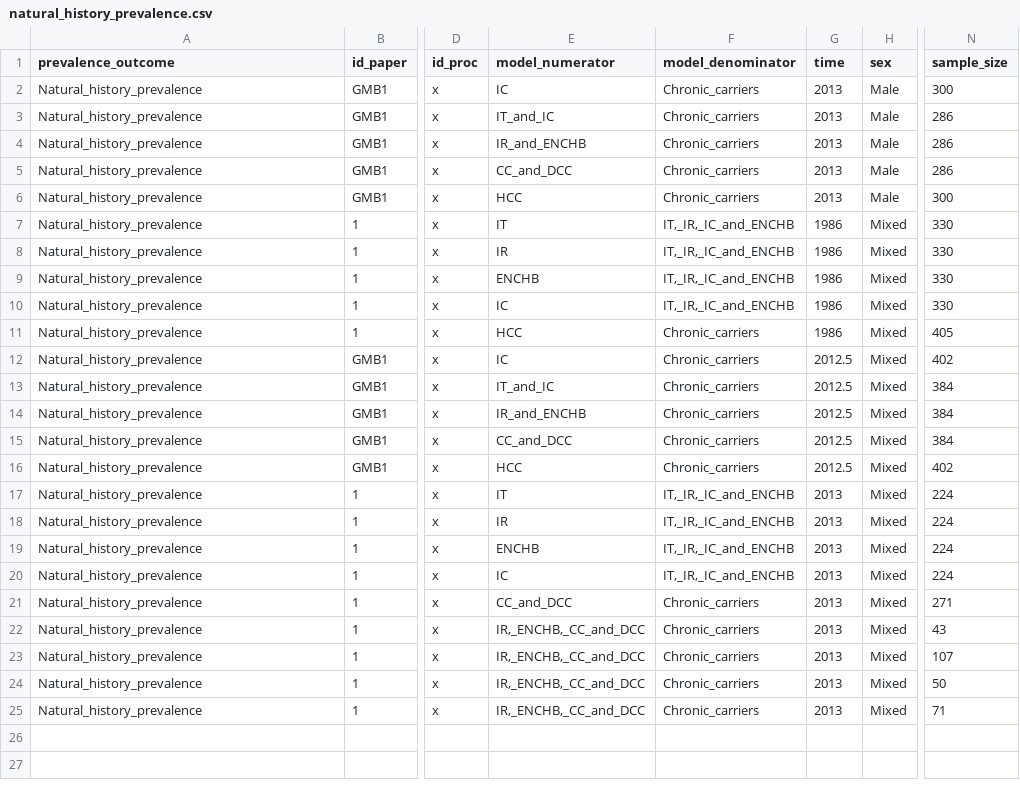
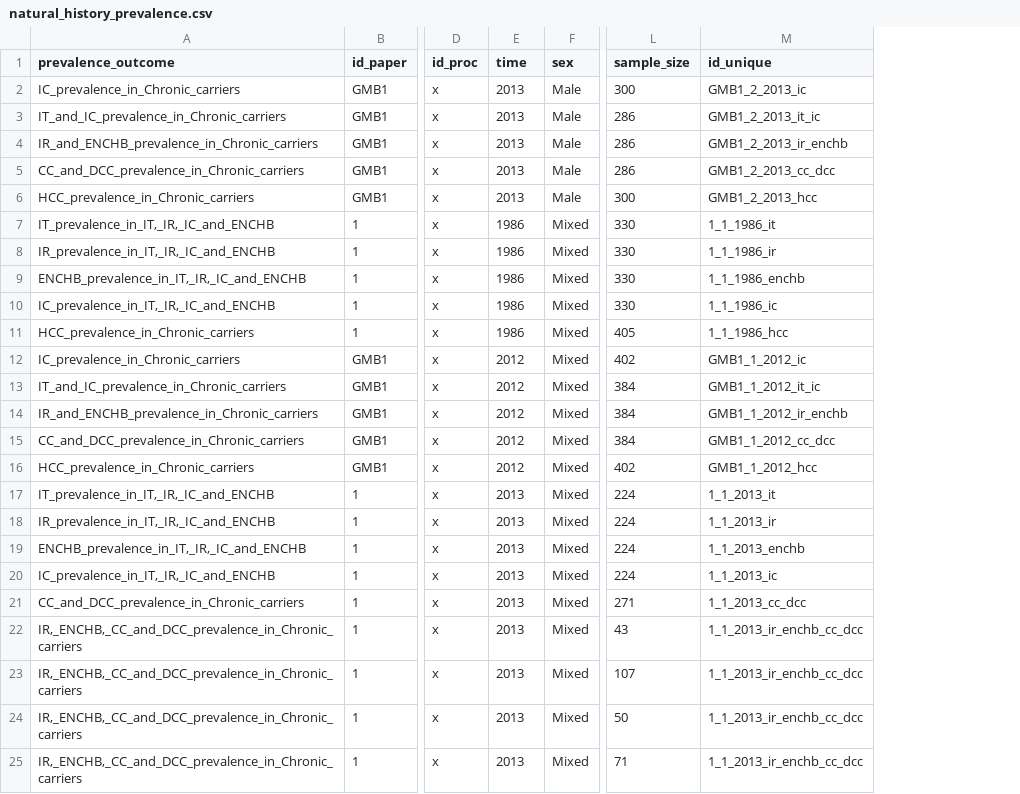
Before and after one commit to NoSchID/gambia_data_analysis, a CSV file: data_clean/natural_history_prevalence.csv, drawn as a sheet; only a part is shown, gaps mark what is left out; removed rows and columns are numbered as before the commit, all else as after; the diff names each change by its address in the sheet, - before the commit and + after, or states it on an @@ line.

```diff
--- a/data_clean/natural_history_prevalence.csv
+++ b/data_clean/natural_history_prevalence.csv
-column E (model_numerator), rows 2-25: IC | IT_and_IC | IR_and_ENCHB | CC_and_DCC | HCC | IT | IR | ENCHB | IC | HCC | IC | IT_and_IC | IR_and_ENCHB | CC_and_DCC | HCC | IT | IR | ENCHB | IC | CC_and_DCC | IR,_ENCHB,_CC_and_DCC | IR,_ENCHB,_CC_and_DCC | IR,_ENCHB,_CC_and_DCC | IR,_ENCHB,_CC_and_DCC
-column F (model_denominator), rows 2-25: Chronic_carriers | Chronic_carriers | Chronic_carriers | Chronic_carriers | Chronic_carriers | IT,_IR,_IC_and_ENCHB | IT,_IR,_IC_and_ENCHB | IT,_IR,_IC_and_ENCHB | IT,_IR,_IC_and_ENCHB | Chronic_carriers | Chronic_carriers | Chronic_carriers | Chronic_carriers | Chronic_carriers | Chronic_carriers | IT,_IR,_IC_and_ENCHB | IT,_IR,_IC_and_ENCHB | IT,_IR,_IC_and_ENCHB | IT,_IR,_IC_and_ENCHB | Chronic_carriers | Chronic_carriers | Chronic_carriers | Chronic_carriers | Chronic_carriers
+column M (id_unique), rows 2-25: GMB1_2_2013_ic | GMB1_2_2013_it_ic | GMB1_2_2013_ir_enchb | GMB1_2_2013_cc_dcc | GMB1_2_2013_hcc | 1_1_1986_it | 1_1_1986_ir | 1_1_1986_enchb | 1_1_1986_ic | 1_1_1986_hcc | GMB1_1_2012_ic | GMB1_1_2012_it_ic | GMB1_1_2012_ir_enchb | GMB1_1_2012_cc_dcc | GMB1_1_2012_hcc | 1_1_2013_it | 1_1_2013_ir | 1_1_2013_enchb | 1_1_2013_ic | 1_1_2013_cc_dcc | 1_1_2013_ir_enchb_cc_dcc | 1_1_2013_ir_enchb_cc_dcc | 1_1_2013_ir_enchb_cc_dcc | 1_1_2013_ir_enchb_cc_dcc
-A2 (prevalence_outcome): Natural_history_prevalence
+A2 (prevalence_outcome): IC_prevalence_in_Chronic_carriers
-A3 (prevalence_outcome): Natural_history_prevalence
+A3 (prevalence_outcome): IT_and_IC_prevalence_in_Chronic_carriers
-A4 (prevalence_outcome): Natural_history_prevalence
+A4 (prevalence_outcome): IR_and_ENCHB_prevalence_in_Chronic_carriers
-A5 (prevalence_outcome): Natural_history_prevalence
+A5 (prevalence_outcome): CC_and_DCC_prevalence_in_Chronic_carriers
-A6 (prevalence_outcome): Natural_history_prevalence
+A6 (prevalence_outcome): HCC_prevalence_in_Chronic_carriers
-A7 (prevalence_outcome): Natural_history_prevalence
+A7 (prevalence_outcome): IT_prevalence_in_IT,_IR,_IC_and_ENCHB
-A8 (prevalence_outcome): Natural_history_prevalence
+A8 (prevalence_outcome): IR_prevalence_in_IT,_IR,_IC_and_ENCHB
-A9 (prevalence_outcome): Natural_history_prevalence
+A9 (prevalence_outcome): ENCHB_prevalence_in_IT,_IR,_IC_and_ENCHB
-A10 (prevalence_outcome): Natural_history_prevalence
+A10 (prevalence_outcome): IC_prevalence_in_IT,_IR,_IC_and_ENCHB
-A11 (prevalence_outcome): Natural_history_prevalence
+A11 (prevalence_outcome): HCC_prevalence_in_Chronic_carriers
-A12 (prevalence_outcome): Natural_history_prevalence
+A12 (prevalence_outcome): IC_prevalence_in_Chronic_carriers
-E12:E16 (time): 2012.5
+E12:E16 (time): 2012
-A13 (prevalence_outcome): Natural_history_prevalence
+A13 (prevalence_outcome): IT_and_IC_prevalence_in_Chronic_carriers
-A14 (prevalence_outcome): Natural_history_prevalence
+A14 (prevalence_outcome): IR_and_ENCHB_prevalence_in_Chronic_carriers
-A15 (prevalence_outcome): Natural_history_prevalence
+A15 (prevalence_outcome): CC_and_DCC_prevalence_in_Chronic_carriers
-A16 (prevalence_outcome): Natural_history_prevalence
+A16 (prevalence_outcome): HCC_prevalence_in_Chronic_carriers
-A17 (prevalence_outcome): Natural_history_prevalence
+A17 (prevalence_outcome): IT_prevalence_in_IT,_IR,_IC_and_ENCHB
-A18 (prevalence_outcome): Natural_history_prevalence
+A18 (prevalence_outcome): IR_prevalence_in_IT,_IR,_IC_and_ENCHB
-A19 (prevalence_outcome): Natural_history_prevalence
+A19 (prevalence_outcome): ENCHB_prevalence_in_IT,_IR,_IC_and_ENCHB
-A20 (prevalence_outcome): Natural_history_prevalence
+A20 (prevalence_outcome): IC_prevalence_in_IT,_IR,_IC_and_ENCHB
-A21 (prevalence_outcome): Natural_history_prevalence
+A21 (prevalence_outcome): CC_and_DCC_prevalence_in_Chronic_carriers
-A22:A25 (prevalence_outcome): Natural_history_prevalence
+A22:A25 (prevalence_outcome): IR,_ENCHB,_CC_and_DCC_prevalence_in_Chronic_carriers
```
Also changed, not shown: data_clean/antihbc_prevalence.csv, 1 other file.
